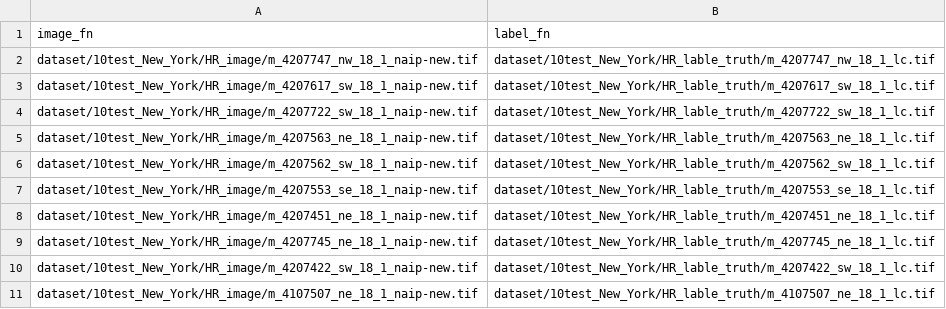
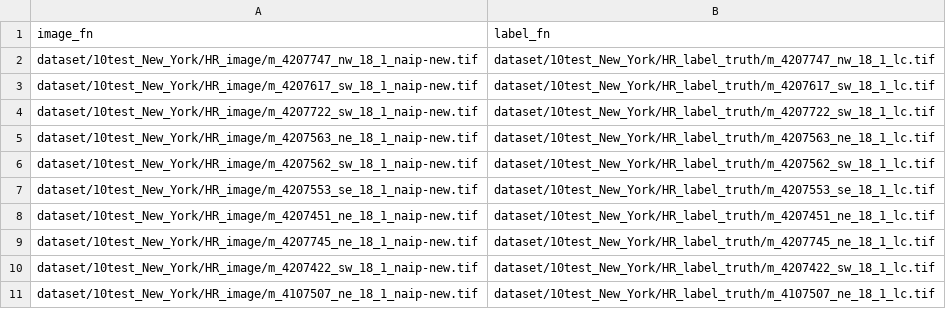
Before and after one commit to rikirikirikiriki/MapSR, a CSV file: dataset/CSV_list/10test_New_York_wgt.csv, drawn as a sheet.

```diff
--- a/dataset/CSV_list/10test_New_York_wgt.csv
+++ b/dataset/CSV_list/10test_New_York_wgt.csv
@@ -1,11 +1,11 @@
 image_fn,label_fn
-dataset/10test_New_York/HR_image/m_4207747_nw_18_1_naip-new.tif,dataset/10test_New_York/HR_lable_truth/m_4207747_nw_18_1_lc.tif
-dataset/10test_New_York/HR_image/m_4207617_sw_18_1_naip-new.tif,dataset/10test_New_York/HR_lable_truth/m_4207617_sw_18_1_lc.tif
-dataset/10test_New_York/HR_image/m_4207722_sw_18_1_naip-new.tif,dataset/10test_New_York/HR_lable_truth/m_4207722_sw_18_1_lc.tif
-dataset/10test_New_York/HR_image/m_4207563_ne_18_1_naip-new.tif,dataset/10test_New_York/HR_lable_truth/m_4207563_ne_18_1_lc.tif
-dataset/10test_New_York/HR_image/m_4207562_sw_18_1_naip-new.tif,dataset/10test_New_York/HR_lable_truth/m_4207562_sw_18_1_lc.tif
-dataset/10test_New_York/HR_image/m_4207553_se_18_1_naip-new.tif,dataset/10test_New_York/HR_lable_truth/m_4207553_se_18_1_lc.tif
-dataset/10test_New_York/HR_image/m_4207451_ne_18_1_naip-new.tif,dataset/10test_New_York/HR_lable_truth/m_4207451_ne_18_1_lc.tif
-dataset/10test_New_York/HR_image/m_4207745_ne_18_1_naip-new.tif,dataset/10test_New_York/HR_lable_truth/m_4207745_ne_18_1_lc.tif
-dataset/10test_New_York/HR_image/m_4207422_sw_18_1_naip-new.tif,dataset/10test_New_York/HR_lable_truth/m_4207422_sw_18_1_lc.tif
-dataset/10test_New_York/HR_image/m_4107507_ne_18_1_naip-new.tif,dataset/10test_New_York/HR_lable_truth/m_4107507_ne_18_1_lc.tif
+dataset/10test_New_York/HR_image/m_4207747_nw_18_1_naip-new.tif,dataset/10test_New_York/HR_label_truth/m_4207747_nw_18_1_lc.tif
+dataset/10test_New_York/HR_image/m_4207617_sw_18_1_naip-new.tif,dataset/10test_New_York/HR_label_truth/m_4207617_sw_18_1_lc.tif
+dataset/10test_New_York/HR_image/m_4207722_sw_18_1_naip-new.tif,dataset/10test_New_York/HR_label_truth/m_4207722_sw_18_1_lc.tif
+dataset/10test_New_York/HR_image/m_4207563_ne_18_1_naip-new.tif,dataset/10test_New_York/HR_label_truth/m_4207563_ne_18_1_lc.tif
+dataset/10test_New_York/HR_image/m_4207562_sw_18_1_naip-new.tif,dataset/10test_New_York/HR_label_truth/m_4207562_sw_18_1_lc.tif
+dataset/10test_New_York/HR_image/m_4207553_se_18_1_naip-new.tif,dataset/10test_New_York/HR_label_truth/m_4207553_se_18_1_lc.tif
+dataset/10test_New_York/HR_image/m_4207451_ne_18_1_naip-new.tif,dataset/10test_New_York/HR_label_truth/m_4207451_ne_18_1_lc.tif
+dataset/10test_New_York/HR_image/m_4207745_ne_18_1_naip-new.tif,dataset/10test_New_York/HR_label_truth/m_4207745_ne_18_1_lc.tif
+dataset/10test_New_York/HR_image/m_4207422_sw_18_1_naip-new.tif,dataset/10test_New_York/HR_label_truth/m_4207422_sw_18_1_lc.tif
+dataset/10test_New_York/HR_image/m_4107507_ne_18_1_naip-new.tif,dataset/10test_New_York/HR_label_truth/m_4107507_ne_18_1_lc.tif
```
Also changed, not shown: dataset/CSV_list/ChesapeakeBay_wgt.csv, 11 other files.
